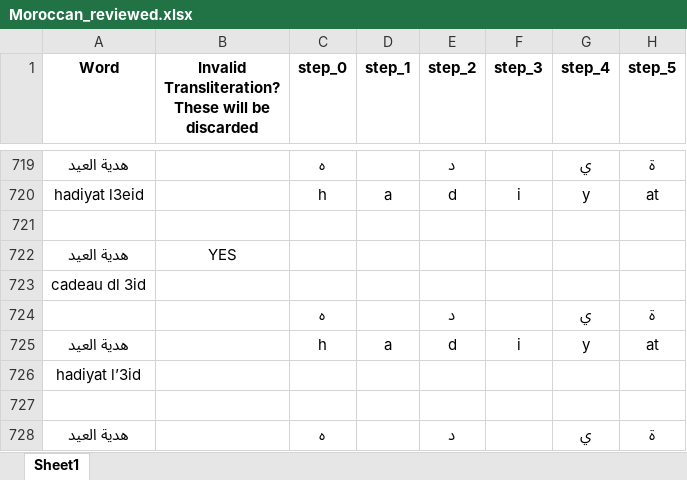
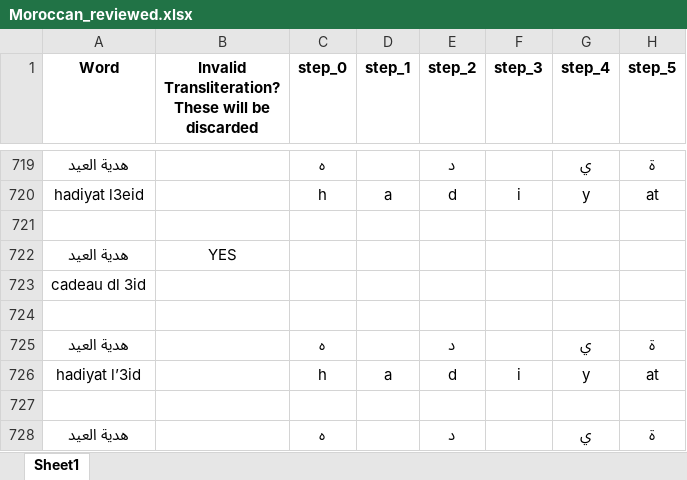
Before and after one commit to AMR-KELEG/arabizi-across-dialects, an Excel workbook: data/lexicon_reviewed/Moroccan_reviewed.xlsx, sheet Sheet1, drawn as a sheet; only a part is shown, gaps mark what is left out; values as stored, in another font and other column widths than the file's, no borders; charts and pictures and conditional formats not drawn; removed rows and columns are numbered as before the commit, all else as after; rows hold the shown columns only; the diff names each change by its address in the sheet, - before the commit and + after, or states it on an @@ line.

Commit message:
Track all the lexicon formation code

```diff
--- a/data/lexicon_reviewed/Moroccan_reviewed.xlsx (sheet Sheet1)
+++ b/data/lexicon_reviewed/Moroccan_reviewed.xlsx (sheet Sheet1)
+row 724: (empty)
-A725 (Word): (empty)
+A725 (Word): هدية العيد
-A726 (Word): هدية العيد
+A726 (Word): hadiyat l’3id
-row 726: hadiyat l’3id
```
Also changed, not shown: charts or pictures, 4 other files.
